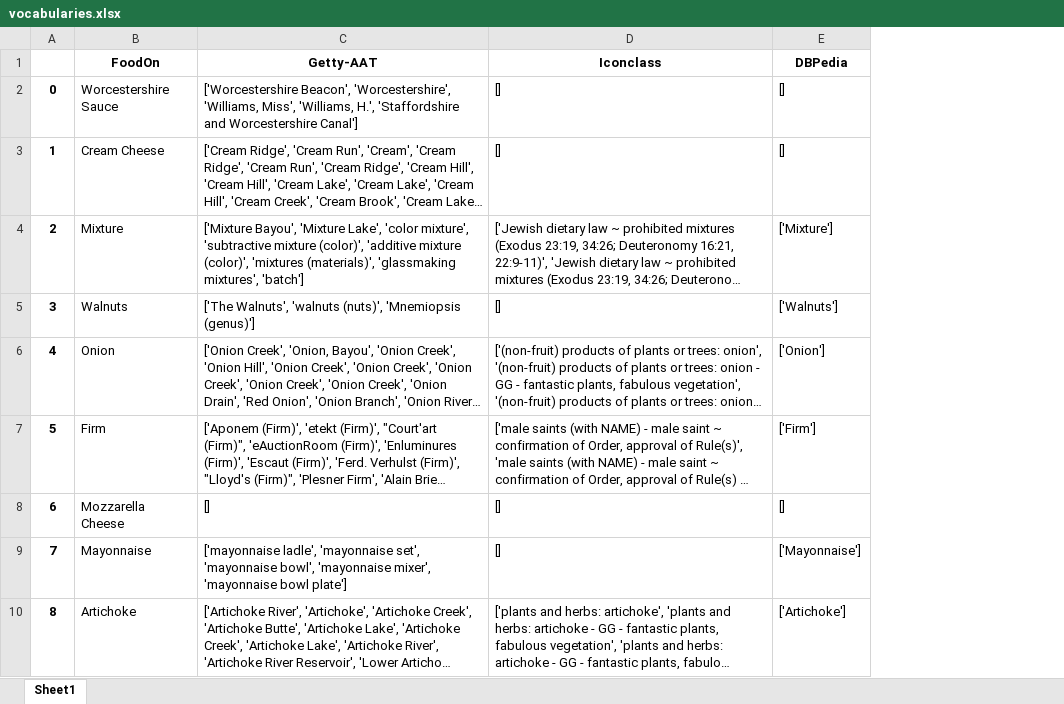
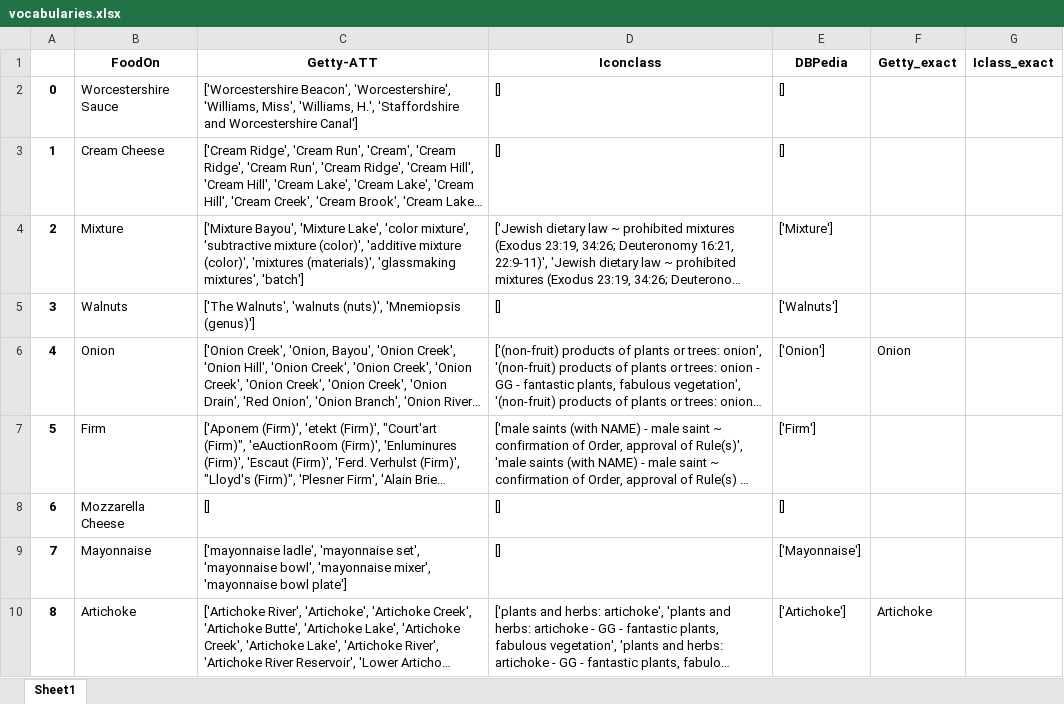
Before and after one commit to acdh-oeaw/Chia, an Excel workbook: data/vocabularies.xlsx, sheet Sheet1, drawn as a sheet; only a part is shown; long unchanged cells end in …; values as stored, in another font and other column widths than the file's, no borders; the diff names each change by its address in the sheet, - before the commit and + after, or states it on an @@ line.

Commit message:
adding new data fields

```diff
--- a/data/vocabularies.xlsx (sheet Sheet1)
+++ b/data/vocabularies.xlsx (sheet Sheet1)
+column F (Getty_exact), rows 6-10: Onion |  |  |  | Artichoke
+column G (Iclass_exact), empty
-C1: Getty-AAT
+C1: Getty-ATT
```
